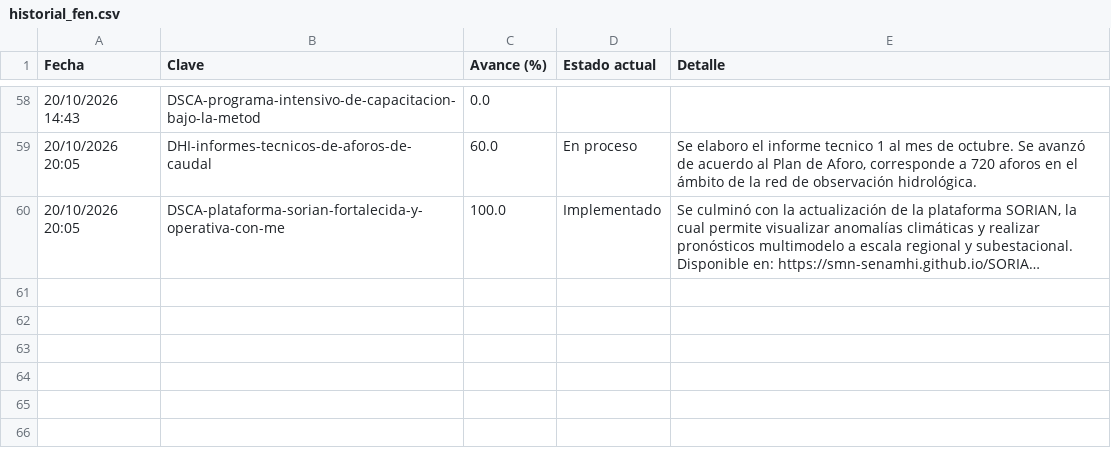
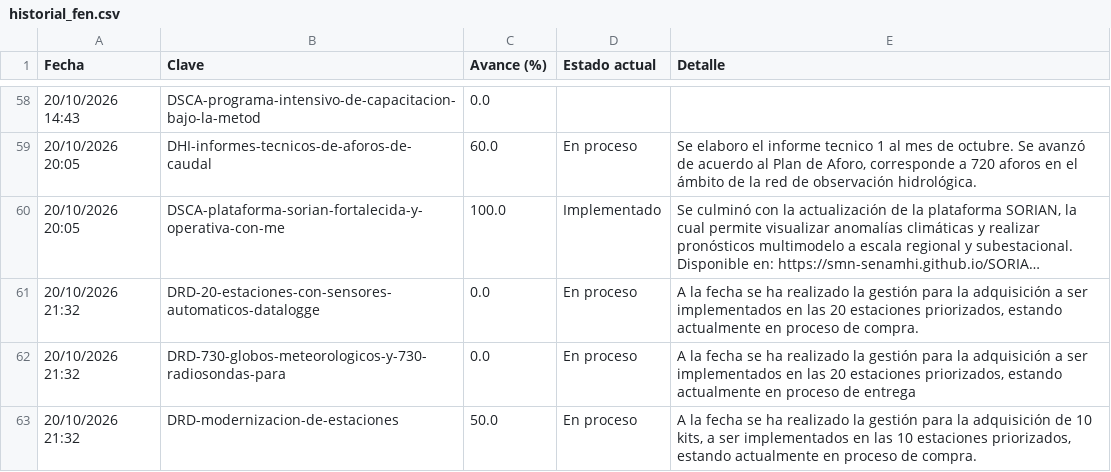
Before and after one commit to andresffigueroaa-blip/seguimiento-100dias-senamhi, a CSV file: datos/historial_fen.csv, drawn as a sheet; only a part is shown, gaps mark what is left out; long unchanged cells end in …; the diff names each change by its address in the sheet, - before the commit and + after, or states it on an @@ line.

```diff
--- a/datos/historial_fen.csv
+++ b/datos/historial_fen.csv
+row 61: 20/10/2026 21:32 | DRD-20-estaciones-con-sensores-automaticos-datalogge | 0.0 | En proceso | A la fecha se ha realizado la gestión para la adquisición a ser implementados en las 20 estaciones priorizados, estando actualmente en proceso de compra.
+row 62: 20/10/2026 21:32 | DRD-730-globos-meteorologicos-y-730-radiosondas-para | 0.0 | En proceso | A la fecha se ha realizado la gestión para la adquisición a ser implementados en las 20 estaciones priorizados, estando actualmente en proceso de entrega
+row 63: 20/10/2026 21:32 | DRD-modernizacion-de-estaciones | 50.0 | En proceso | A la fecha se ha realizado la gestión para la adquisición de 10 kits, a ser implementados en las 10 estaciones priorizados, estando actualmente en proceso de compra.
```
